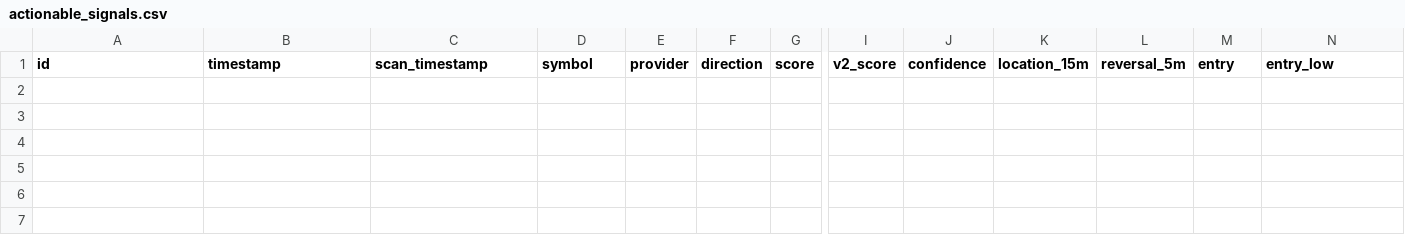
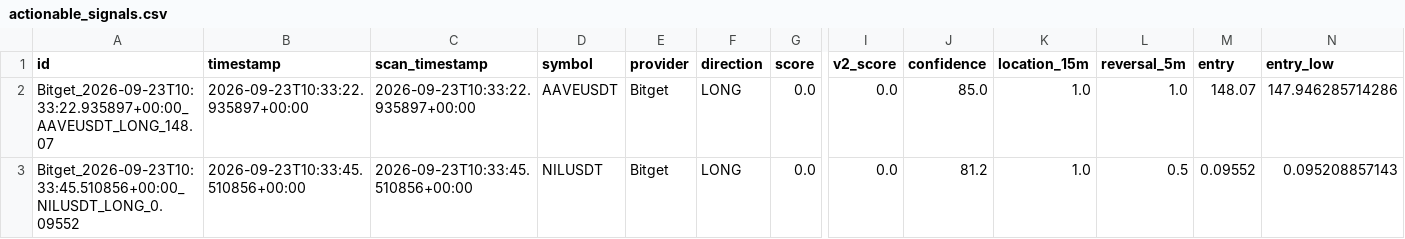
Before and after one commit to KikikJourney/Crypto-Scanner, a CSV file: data/actionable_signals.csv, drawn as a sheet; only a part is shown, gaps mark what is left out; rows hold the shown columns only; the diff names each change by its address in the sheet, - before the commit and + after, or states it on an @@ line.

```diff
--- a/data/actionable_signals.csv
+++ b/data/actionable_signals.csv
+row 2: Bitget_2026-09-23T10:33:22.935897+00:00_AAVEUSDT_LONG_148.07 | 2026-09-23T10:33:22.935897+00:00 | 2026-09-23T10:33:22.935897+00:00 | AAVEUSDT | Bitget | LONG | 0.0 | 0.0 | 85.0 | 1.0 | 1.0 | 148.07 | 147.946285714286
+row 3: Bitget_2026-09-23T10:33:45.510856+00:00_NILUSDT_LONG_0.09552 | 2026-09-23T10:33:45.510856+00:00 | 2026-09-23T10:33:45.510856+00:00 | NILUSDT | Bitget | LONG | 0.0 | 0.0 | 81.2 | 1.0 | 0.5 | 0.09552 | 0.095208857143
```
Also changed, not shown: data/scalping_action_history.csv, data/scalping_execution_calibration.csv, 12 other files.
